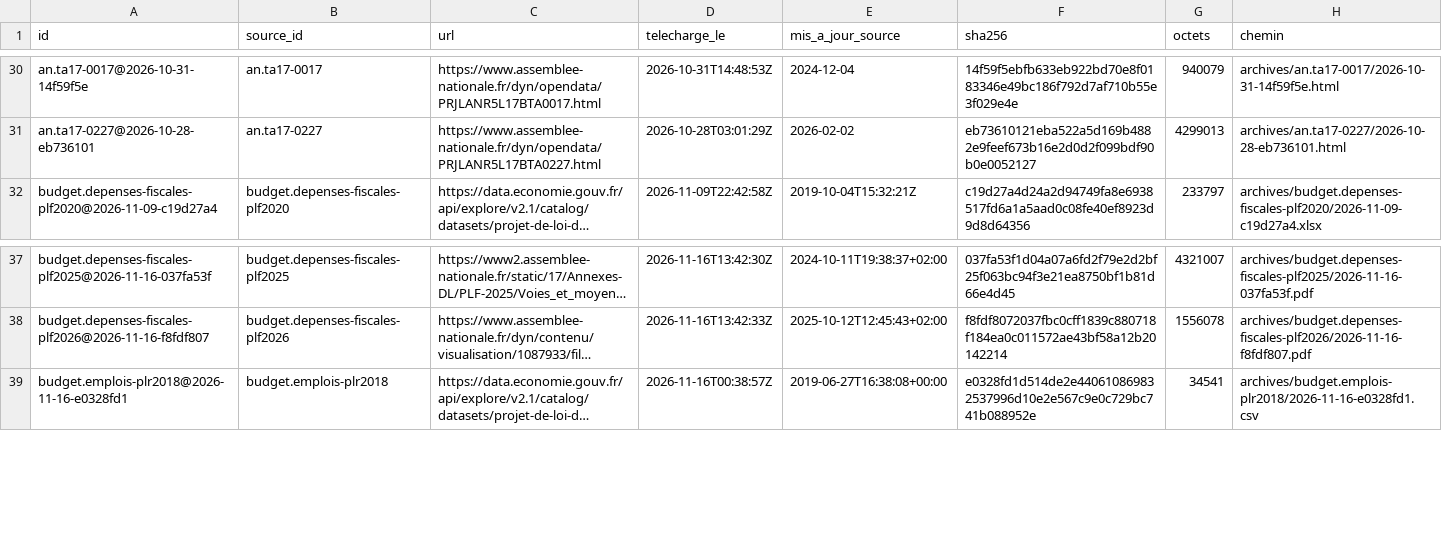
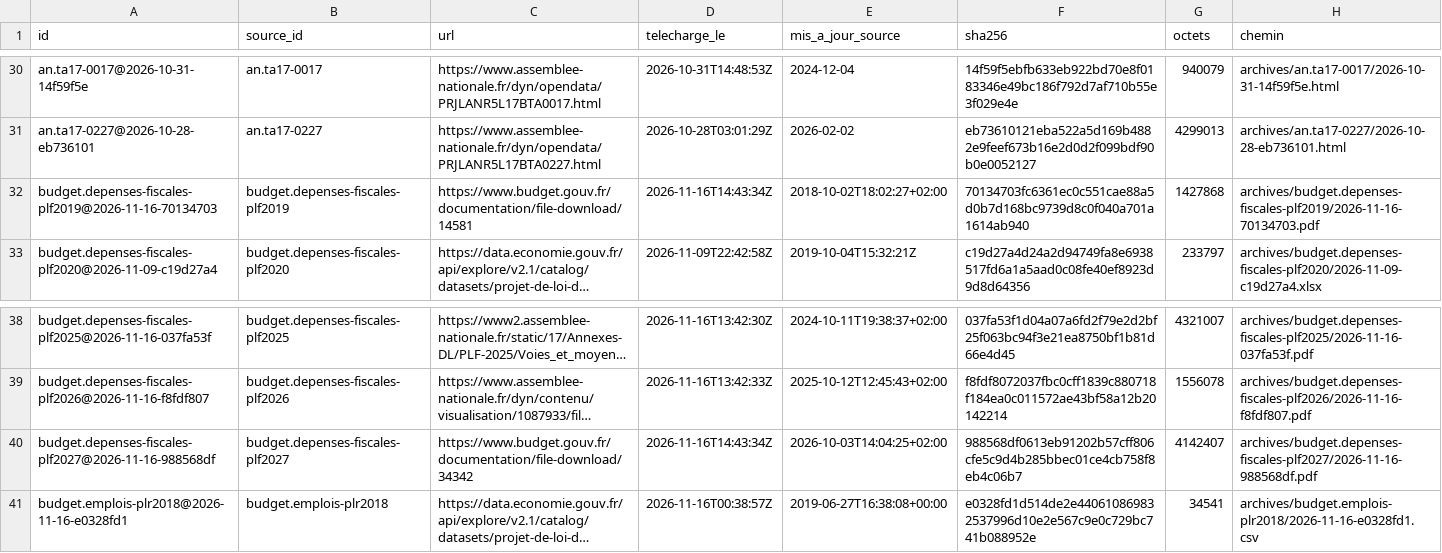
Before and after one commit to g-pliberal/comptes-nationaux, a CSV file: base/tables/fichiers.csv, drawn as a sheet; only a part is shown, gaps mark what is left out; long unchanged cells end in …; the diff names each change by its address in the sheet, - before the commit and + after, or states it on an @@ line.

```diff
--- a/base/tables/fichiers.csv
+++ b/base/tables/fichiers.csv
+row 32: budget.depenses-fiscales-plf2019@2026-11-16-70134703 | budget.depenses-fiscales-plf2019 | https://www.budget.gouv.fr/documentation/file-download/14581 | 2026-11-16T14:43:34Z | 2018-10-02T18:02:27+02:00 | 70134703fc6361ec0c551cae88a5d0b7d168bc9739d8c0f040a701a1614ab940 | 1427868 | archives/budget.depenses-fiscales-plf2019/2026-11-16-70134703.pdf
+row 40: budget.depenses-fiscales-plf2027@2026-11-16-988568df | budget.depenses-fiscales-plf2027 | https://www.budget.gouv.fr/documentation/file-download/34342 | 2026-11-16T14:43:34Z | 2026-10-03T14:04:25+02:00 | 988568df0613eb91202b57cff806cfe5c9d4b285bbec01ce4cb758f8eb4c06b7 | 4142407 | archives/budget.depenses-fiscales-plf2027/2026-11-16-988568df.pdf
```
Also changed, not shown: base/tables/sources.csv, 12 other files.
